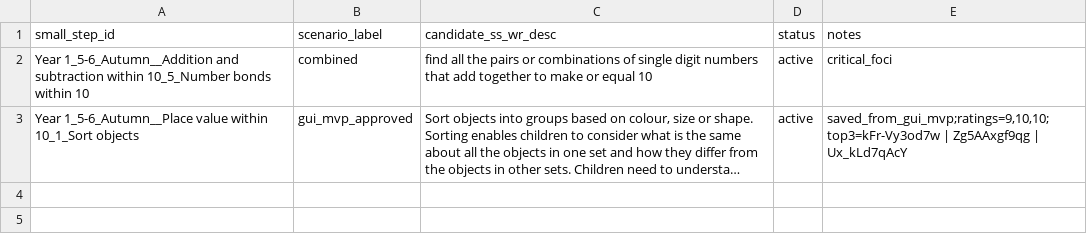
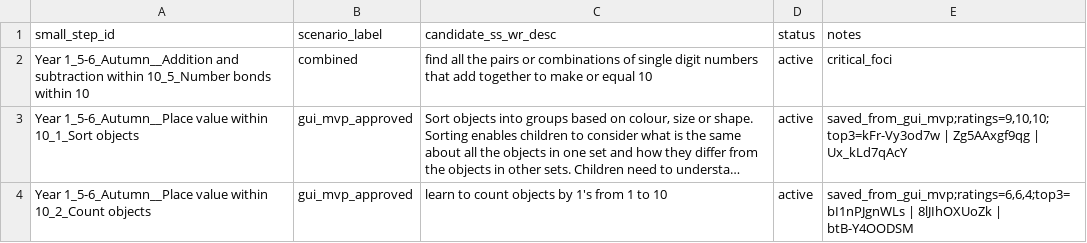
Before and after one commit to johnbrown-png/flipper-lite, a CSV file: qa/targeted_ss_wr_desc_overrides.csv, drawn as a sheet; long unchanged cells end in …; the diff names each change by its address in the sheet, - before the commit and + after, or states it on an @@ line.

```diff
--- a/qa/targeted_ss_wr_desc_overrides.csv
+++ b/qa/targeted_ss_wr_desc_overrides.csv
+row 4: Year 1_5-6_Autumn__Place value within 10_2_Count objects | gui_mvp_approved | learn to count objects by 1's from 1 to 10 | active | saved_from_gui_mvp;ratings=6,6,4;top3=bI1nPJgnWLs | 8lJIhOXUoZk | btB-Y4OODSM
```
Also changed, not shown: qa/approved_ss_wr_desc_candidates.csv, 2 other files.
